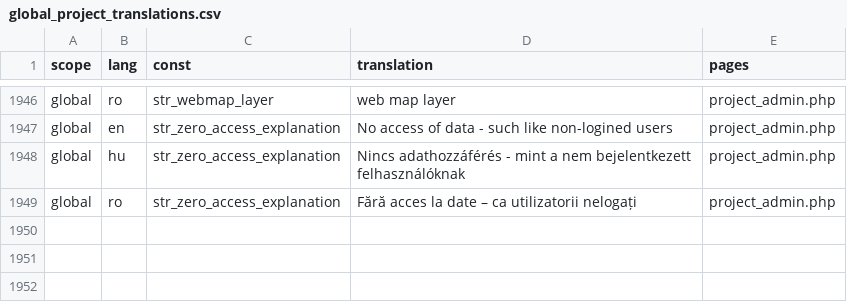
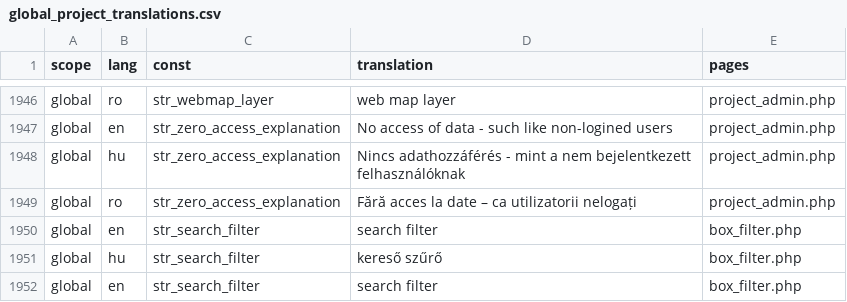
Before and after one commit to OpenBioMaps/translations, a CSV file: global_project_translations.csv, drawn as a sheet; only a part is shown, gaps mark what is left out; the diff names each change by its address in the sheet, - before the commit and + after, or states it on an @@ line.

Commit message:
Update global_project_translations.csv

```diff
--- a/global_project_translations.csv
+++ b/global_project_translations.csv
+row 1950: global | en | str_search_filter | search filter | box_filter.php
+row 1951: global | hu | str_search_filter | kereső szűrő | box_filter.php
+row 1952: global | en | str_search_filter | search filter | box_filter.php
```
